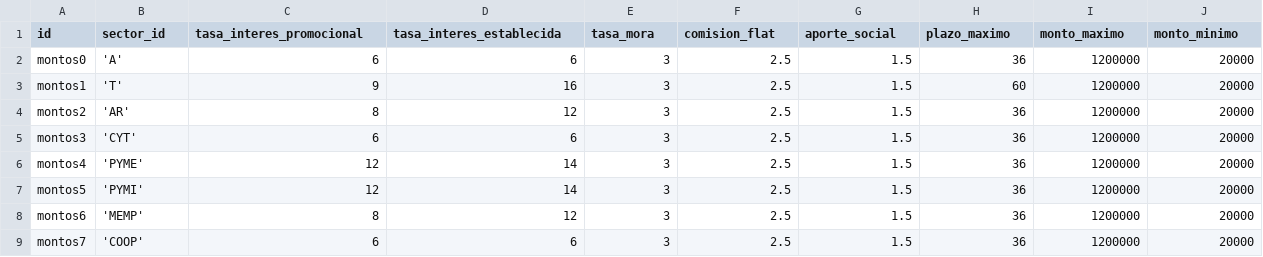
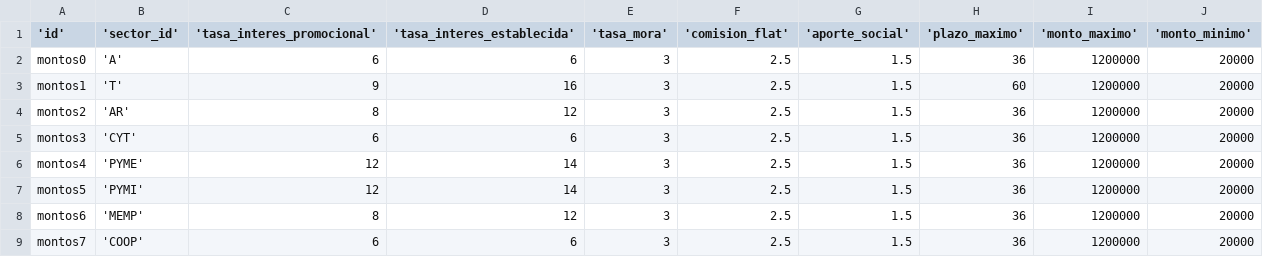
Before and after one commit to morenomeccia/tinjaca, a CSV file: addons/politicas/data/politicas.montos.csv, drawn as a sheet.

```diff
--- a/addons/politicas/data/politicas.montos.csv
+++ b/addons/politicas/data/politicas.montos.csv
@@ -1,2 +1,2 @@
-"id","sector_id","tasa_interes_promocional","tasa_interes_establecida","tasa_mora","comision_flat","aporte_social","plazo_maximo","monto_maximo","monto_minimo"
+'id','sector_id','tasa_interes_promocional','tasa_interes_establecida','tasa_mora','comision_flat','aporte_social','plazo_maximo','monto_maximo','monto_minimo'
 montos0,'A',6,6,3,2.5,1.5,36,1200000,20000
```
Also changed, not shown: addons/politicas/data/politicas.documentos_garantia.csv, addons/politicas/data/politicas.documentos_generales.csv, 1 other file.
